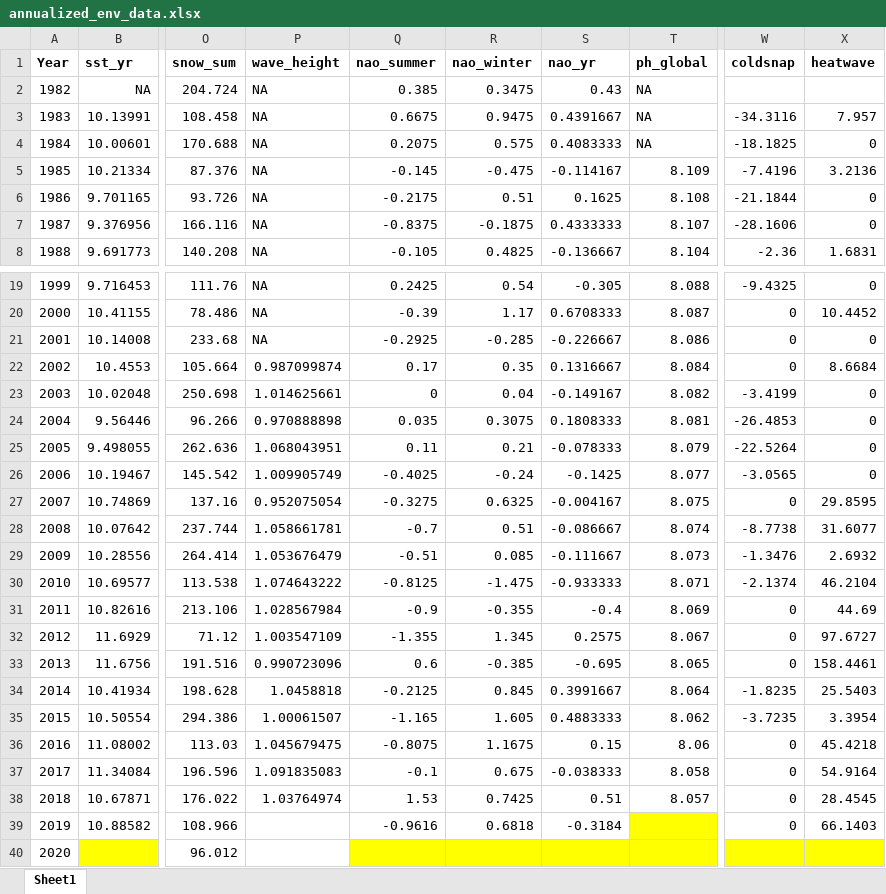
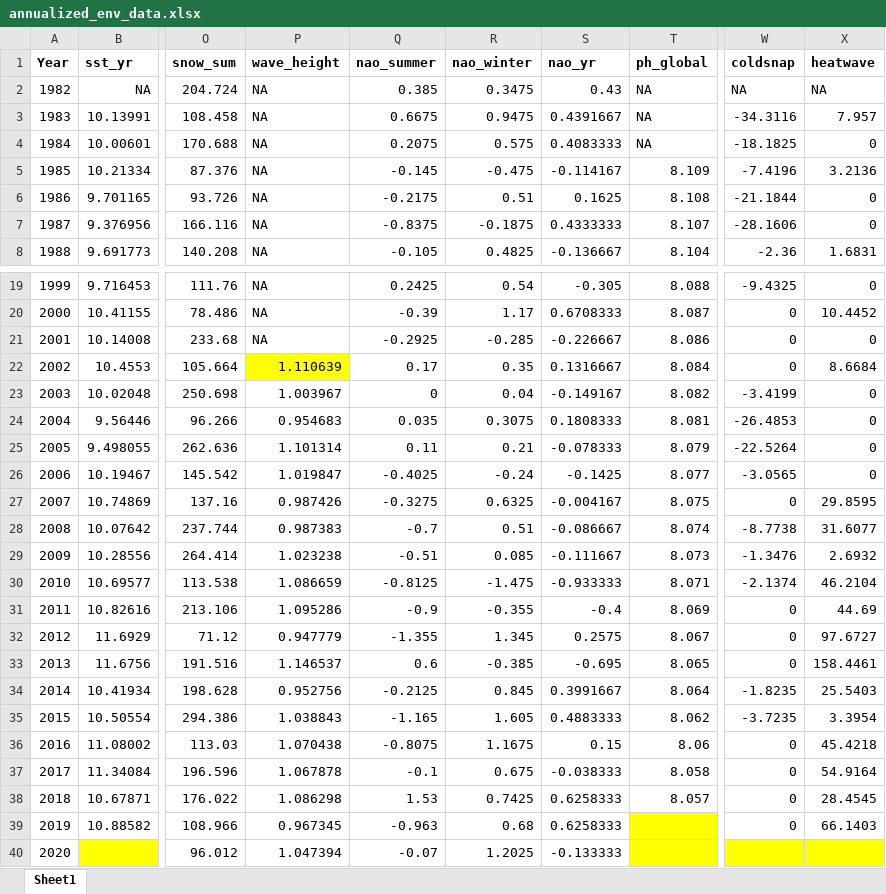
Before and after one commit to brianscheng/SEED, an Excel workbook: data/environment/annualized_env_data.xlsx, sheet Sheet1, drawn as a sheet; only a part is shown, gaps mark what is left out; values as stored, in another font and other column widths than the file's, no borders; charts and pictures not drawn; the diff names each change by its address in the sheet, - before the commit and + after, or states it on an @@ line.

```diff
--- a/data/environment/annualized_env_data.xlsx (sheet Sheet1)
+++ b/data/environment/annualized_env_data.xlsx (sheet Sheet1)
-W2 (coldsnap): (empty)
+W2 (coldsnap): NA
-X2 (heatwave): (empty)
+X2 (heatwave): NA
-P22 (wave_height): 0.987099874
+P22 (wave_height): 1.110639
-P22 fill: none
+P22 fill: #FFFF00
-P23 (wave_height): 1.014625661
+P23 (wave_height): 1.003967
-P24 (wave_height): 0.970888898
+P24 (wave_height): 0.954683
-P25 (wave_height): 1.068043951
+P25 (wave_height): 1.101314
-P26 (wave_height): 1.009905749
+P26 (wave_height): 1.019847
-P27 (wave_height): 0.952075054
+P27 (wave_height): 0.987426
-P28 (wave_height): 1.058661781
+P28 (wave_height): 0.987383
-P29 (wave_height): 1.053676479
+P29 (wave_height): 1.023238
-P30 (wave_height): 1.074643222
+P30 (wave_height): 1.086659
-P31 (wave_height): 1.028567984
+P31 (wave_height): 1.095286
-P32 (wave_height): 1.003547109
+P32 (wave_height): 0.947779
-P33 (wave_height): 0.990723096
+P33 (wave_height): 1.146537
-P34 (wave_height): 1.0458818
+P34 (wave_height): 0.952756
-P35 (wave_height): 1.00061507
+P35 (wave_height): 1.038843
-P36 (wave_height): 1.045679475
+P36 (wave_height): 1.070438
-P37 (wave_height): 1.091835083
+P37 (wave_height): 1.067878
-P38 (wave_height): 1.03764974
+P38 (wave_height): 1.086298
-S38 (nao_yr): 0.51
+S38 (nao_yr): 0.6258333
-P39 (wave_height): (empty)
+P39 (wave_height): 0.967345
-Q39 (nao_summer): -0.9616
+Q39 (nao_summer): -0.963
-R39 (nao_winter): 0.6818
+R39 (nao_winter): 0.68
-S39 (nao_yr): -0.3184
+S39 (nao_yr): 0.6258333
-P40 (wave_height): (empty)
+P40 (wave_height): 1.047394
-Q40 (nao_summer): (empty)
+Q40 (nao_summer): -0.07
-Q40:S40 fill: #FFFF00
+Q40:S40 fill: none
-R40 (nao_winter): (empty)
+R40 (nao_winter): 1.2025
-S40 (nao_yr): (empty)
+S40 (nao_yr): -0.133333
```
Also changed, not shown: data/environment/env_data_source.xlsx.
